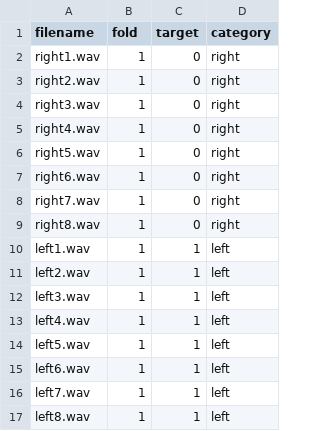
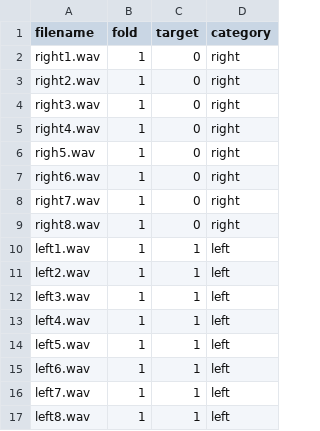
Before and after one commit to Boden448/Sound, a CSV file: meta/left or right.csv, drawn as a sheet.

Commit message:
Update left or right.csv

```diff
--- a/meta/left or right.csv
+++ b/meta/left or right.csv
@@ -5,3 +5,3 @@ right3.wav,1,0,right
 right4.wav,1,0,right
-right5.wav,1,0,right
+righ5.wav,1,0,right
 right6.wav,1,0,right
```
